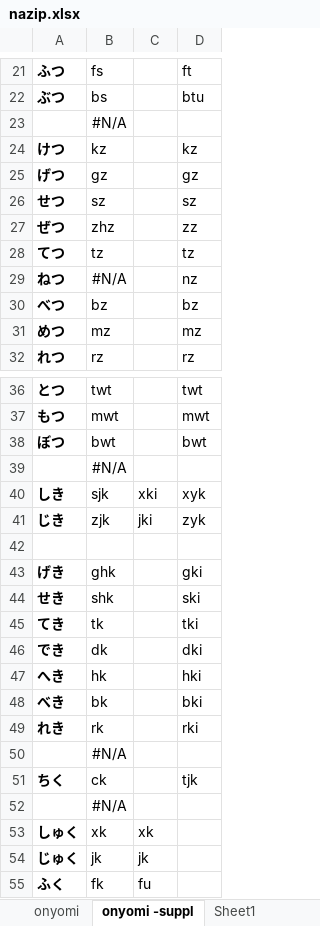
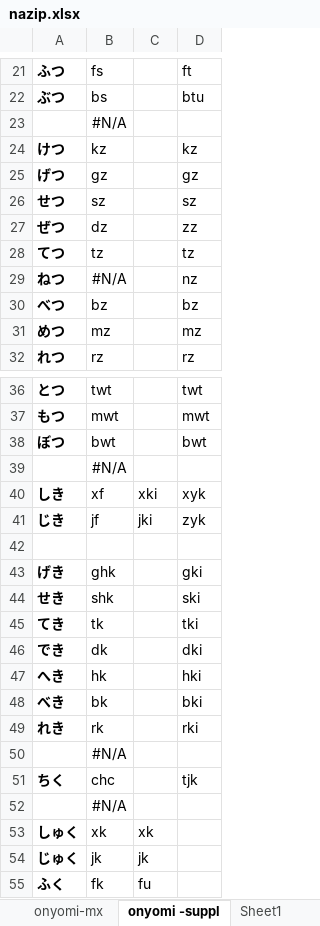
Before and after one commit to rytzk/SharePool, an Excel workbook: nazip.xlsx, sheet onyomi -suppl, drawn as a sheet; only a part is shown, gaps mark what is left out; values as stored, in another font and other column widths than the file's, no borders; conditional formats not drawn; the diff names each change by its address in the sheet, - before the commit and + after, or states it on an @@ line.

```diff
--- a/nazip.xlsx (sheet onyomi -suppl)
+++ b/nazip.xlsx (sheet onyomi -suppl)
+sheet tab: onyomi-mx
-B27: zhz
+B27: dz
-B40: sjk
+B40: xf
-B41: zjk
+B41: jf
-B51: ck
+B51: chc
```
Also changed, not shown: sheet yomi, sheet onyomi, sheet yomi-matrix, other sheet tabs, hidden cells.
